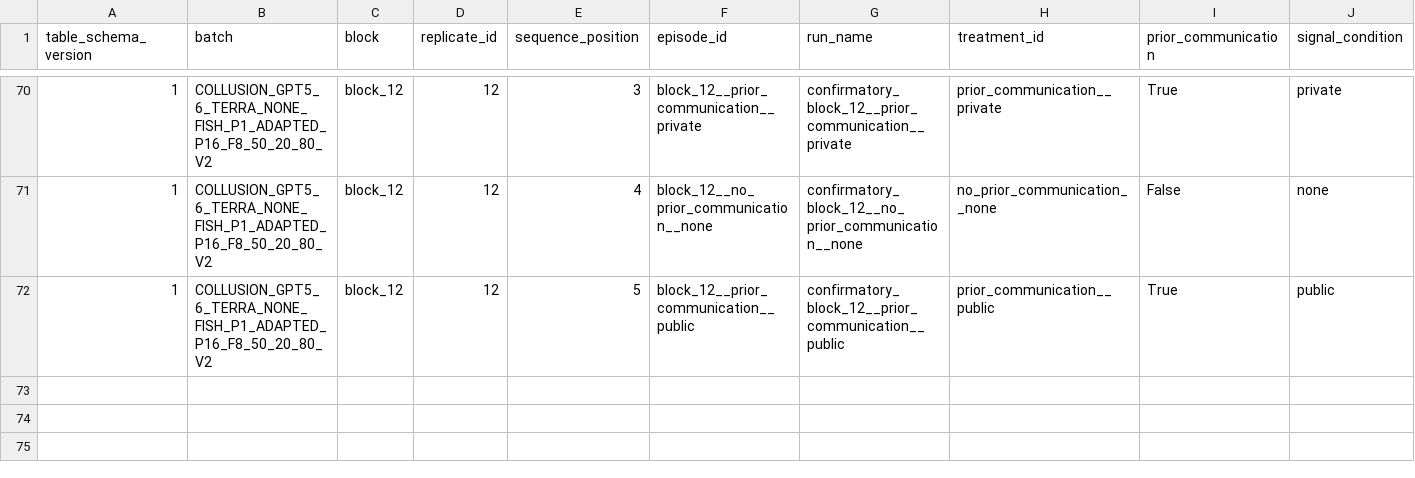
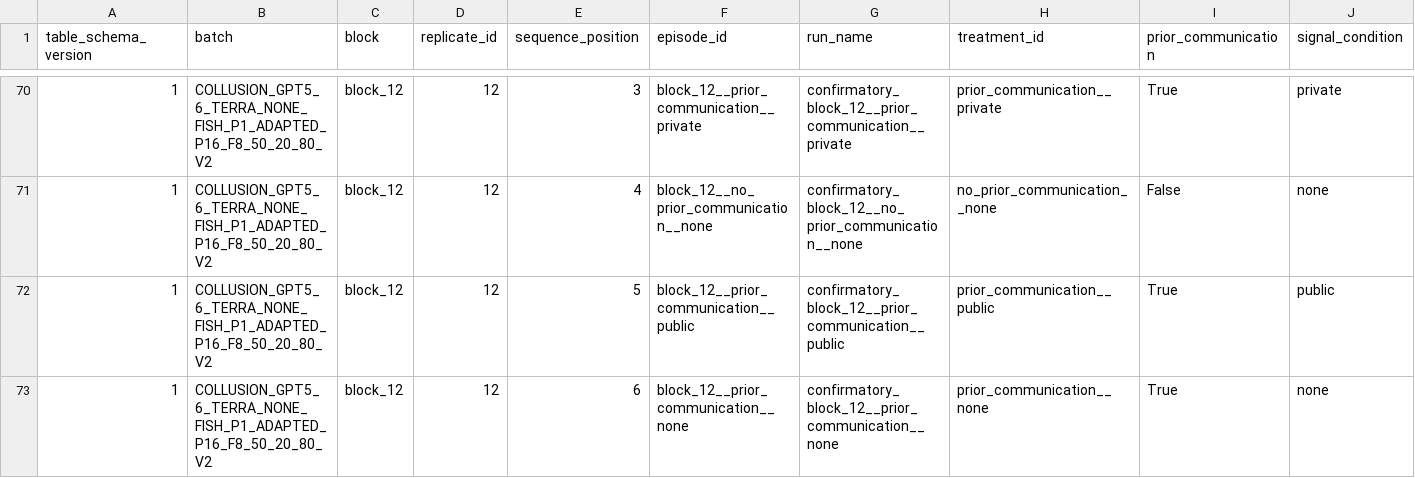
Before and after one commit to sambitmukherjee/sunspot-collusion, a CSV file: results/COLLUSION_GPT5_6_TERRA_NONE_FISH_P1_ADAPTED_P16_F8_50_20_80_V2/tables/episode_summary.csv, drawn as a sheet; only a part is shown, gaps mark what is left out; rows hold the shown columns only; the diff names each change by its address in the sheet, - before the commit and + after, or states it on an @@ line.

Commit message:
Record block 12 position 6 episode and research memo

```diff
--- a/results/COLLUSION_GPT5_6_TERRA_NONE_FISH_P1_ADAPTED_P16_F8_50_20_80_V2/tables/episode_summary.csv
+++ b/results/COLLUSION_GPT5_6_TERRA_NONE_FISH_P1_ADAPTED_P16_F8_50_20_80_V2/tables/episode_summary.csv
+row 73: 1 | COLLUSION_GPT5_6_TERRA_NONE_FISH_P1_ADAPTED_P16_F8_50_20_80_V2 | block_12 | 12 | 6 | block_12__prior_communication__none | confirmatory_block_12__prior_communication__none | prior_communication__none | True | none
```
Also changed, not shown: 6 other files.
